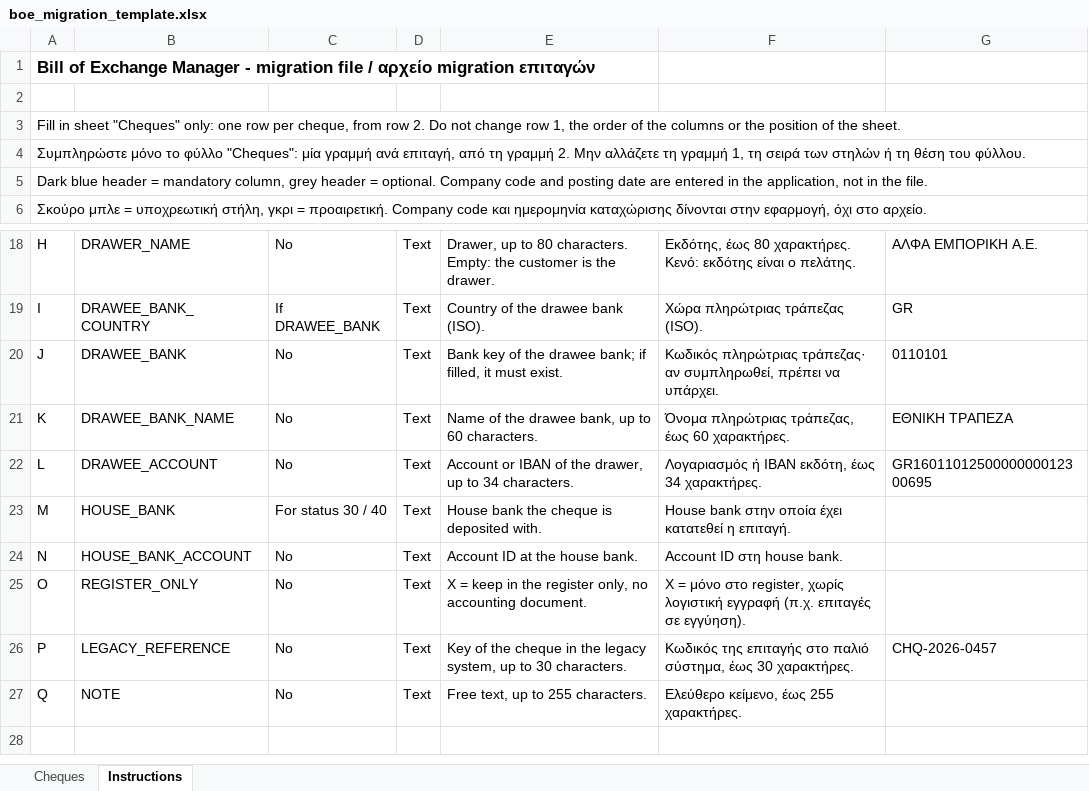
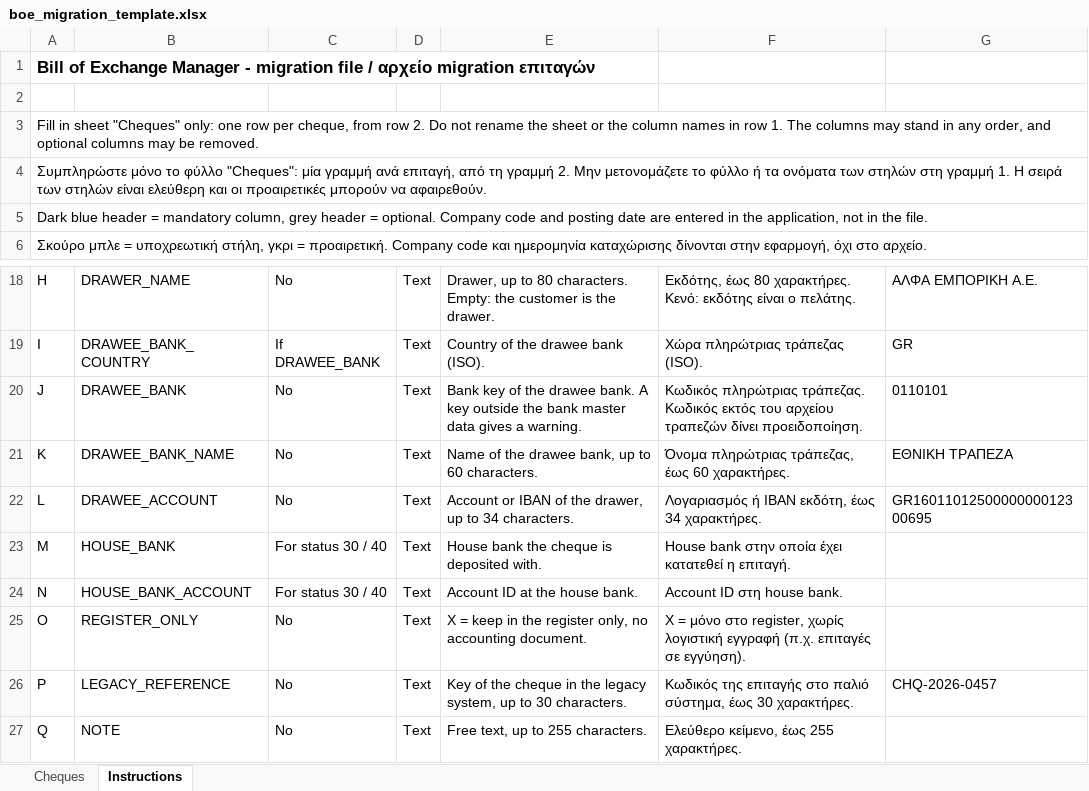
Before and after one commit to Nexform/bill-of-exchange-manager, an Excel workbook: docs/boe_migration_template.xlsx, sheet Instructions, drawn as a sheet; only a part is shown, gaps mark what is left out; values as stored, in another font and other column widths than the file's, no borders; the diff names each change by its address in the sheet, - before the commit and + after, or states it on an @@ line.

```diff
--- a/docs/boe_migration_template.xlsx (sheet Instructions)
+++ b/docs/boe_migration_template.xlsx (sheet Instructions)
-A3: …Do not change row 1, the order of the columns or the position of the sheet.
+A3: …Do not rename the sheet or the column names in row 1. The columns may stand in any order, and optional columns may be removed.
-A4: …2. Μην αλλάζετε τη γραμμή 1, τη σειρά των στηλών ή τη θέση του φύλλου.
+A4: …2. Μην μετονομάζετε το φύλλο ή τα ονόματα των στηλών στη γραμμή 1. Η σειρά των στηλών είναι ελεύθερη και οι προαιρετικές μπορούν να αφαιρεθούν.
-E20: …the drawee bank; if filled, it must exist.
+E20: …the drawee bank. A key outside the bank master data gives a warning.
-F20: Κωδικός πληρώτριας τράπεζας· αν συμπληρωθεί, πρέπει να υπάρχει.
+F20: Κωδικός πληρώτριας τράπεζας. Κωδικός εκτός του αρχείου τραπεζών δίνει προειδοποίηση.
-C24: No
+C24: For status 30 / 40
```
Also changed, not shown: 54 other files.
